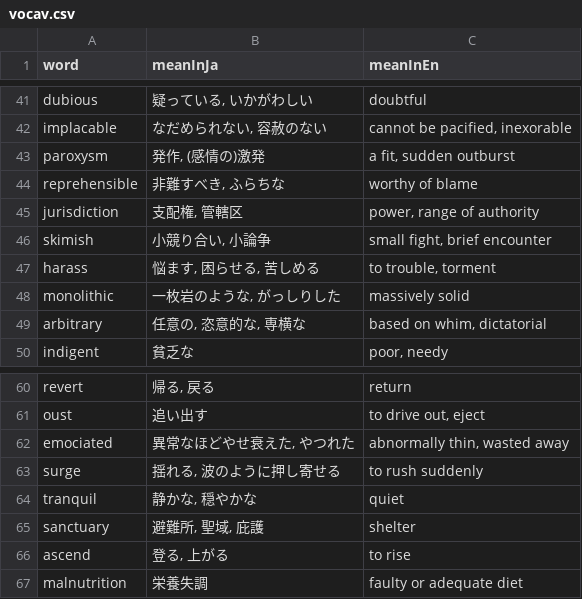
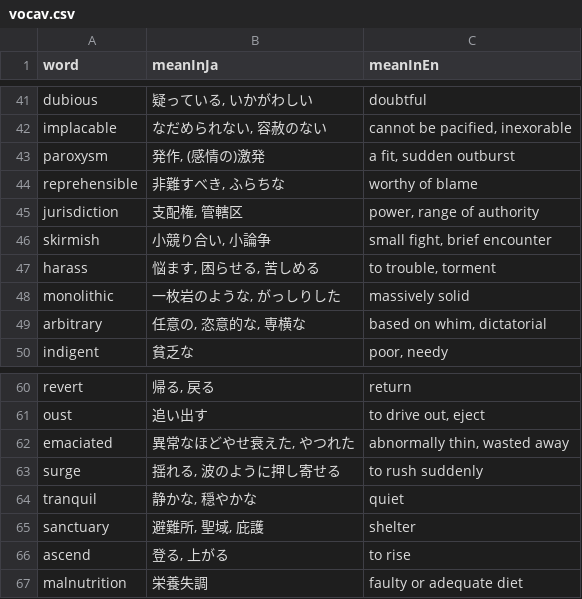
Before and after one commit to eggplants/weblio_scrape, a CSV file: data/vocav.csv, drawn as a sheet; only a part is shown, gaps mark what is left out.

```diff
--- a/data/vocav.csv
+++ b/data/vocav.csv
@@ -45,3 +45,3 @@ reprehensible,"非難すべき, ふらちな",worthy of blame
 jurisdiction,"支配権, 管轄区","power, range of authority"
-skimish,"小競り合い, 小論争","small fight, brief encounter"
+skirmish,"小競り合い, 小論争","small fight, brief encounter"
 harass,"悩ます, 困らせる, 苦しめる","to trouble, torment"
@@ -61,3 +61,3 @@ revert,"帰る, 戻る",return
 oust,追い出す,"to drive out, eject"
-emociated,"異常なほどやせ衰えた, やつれた","abnormally thin, wasted away"
+emaciated,"異常なほどやせ衰えた, やつれた","abnormally thin, wasted away"
 surge,"揺れる, 波のように押し寄せる",to rush suddenly
```
Also changed, not shown: data/lv.csv, 1 other file.
